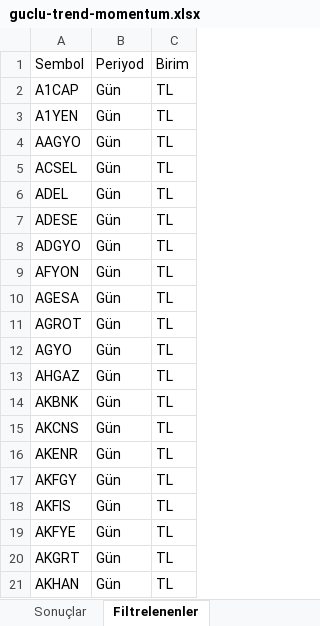
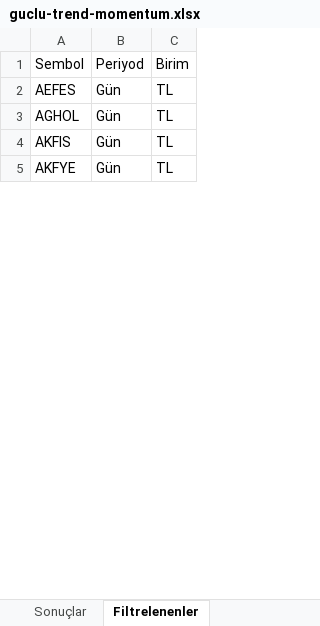
Before and after one commit to Ermana39/hoca-ile-borsa, an Excel workbook: app/borsa/gosterge-taramalari/data/guclu-trend-momentum.xlsx, sheet Filtrelenenler, drawn as a sheet; only a part is shown; values as stored, in another font and other column widths than the file's, no borders; removed rows and columns are numbered as before the commit, all else as after; the diff covers the shown part only; the diff names each change by its address in the sheet, - before the commit and + after, or states it on an @@ line.

```diff
--- a/app/borsa/gosterge-taramalari/data/guclu-trend-momentum.xlsx (sheet Filtrelenenler)
+++ b/app/borsa/gosterge-taramalari/data/guclu-trend-momentum.xlsx (sheet Filtrelenenler)
-row 2: A1CAP | Gün | TL
-row 3: A1YEN | Gün | TL
-row 4: AAGYO | Gün | TL
-row 5: ACSEL | Gün | TL
-row 6: ADEL | Gün | TL
-A2: ADESE
+A2: AEFES
-row 8: ADGYO | Gün | TL
-row 9: AFYON | Gün | TL
-row 10: AGESA | Gün | TL
-row 11: AGROT | Gün | TL
-A3: AGYO
+A3: AGHOL
-row 13: AHGAZ | Gün | TL
-row 14: AKBNK | Gün | TL
-row 15: AKCNS | Gün | TL
-row 16: AKENR | Gün | TL
-row 17: AKFGY | Gün | TL
-row 20: AKGRT | Gün | TL
-row 21: AKHAN | Gün | TL
```
Also changed, not shown: 514 removed rows and 11 edited cells elsewhere in this sheet, sheet Sonuçlar, app/borsa/gosterge-taramalari/data/macd-al.xlsx, app/borsa/gosterge-taramalari/data/rsi70-ustu.xlsx, 33 other files.
